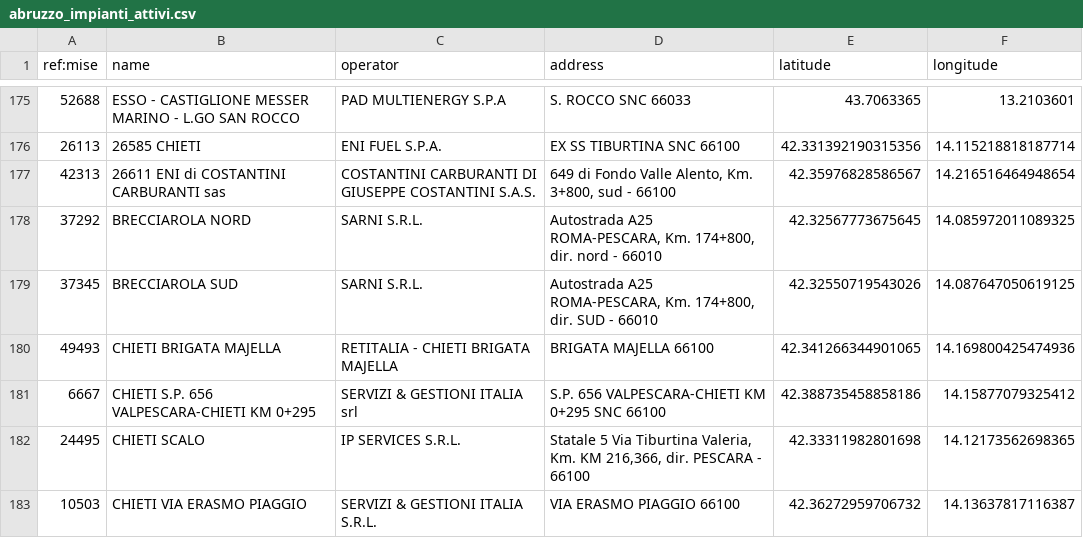
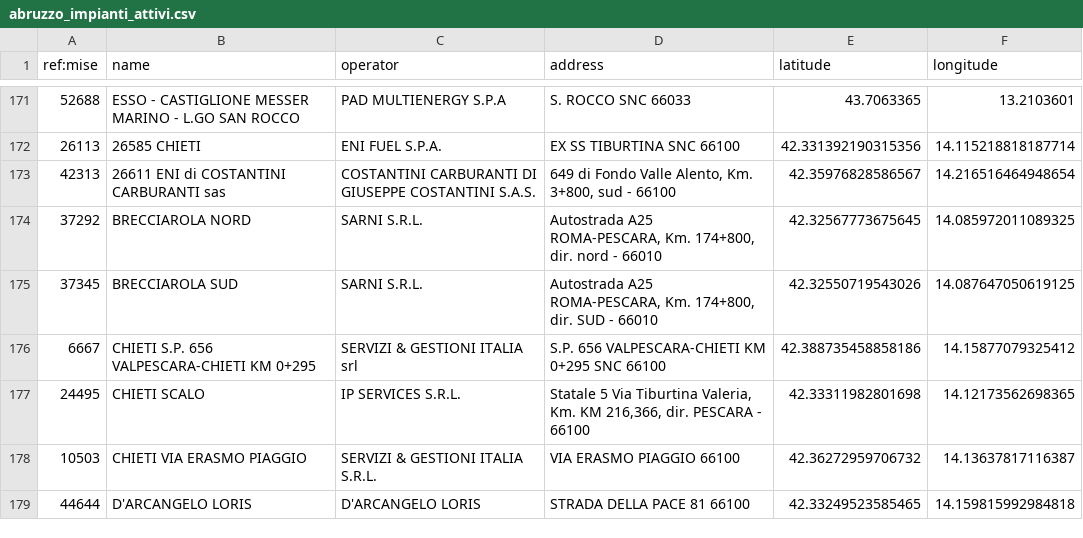
Before and after one commit to ricloy/stazionirifornimento, a CSV file: data/output/Abruzzo/abruzzo_impianti_attivi.csv, drawn as a sheet; only a part is shown, gaps mark what is left out; the shorter side is filled out with more unchanged rows; the diff covers the shown part only.

```diff
--- a/data/output/Abruzzo/abruzzo_impianti_attivi.csv
+++ b/data/output/Abruzzo/abruzzo_impianti_attivi.csv
@@ -179,3 +175,2 @@ ref:mise;name;operator;address;latitude;longitude
 37345;BRECCIAROLA SUD;SARNI S.R.L.;Autostrada A25 ROMA-PESCARA, Km. 174+800, dir. SUD - 66010;42.32550719543026;14.087647050619125
-49493;CHIETI BRIGATA MAJELLA;RETITALIA - CHIETI BRIGATA MAJELLA;BRIGATA MAJELLA  66100;42.341266344901065;14.169800425474936
 6667;CHIETI S.P. 656 VALPESCARA-CHIETI KM 0+295;SERVIZI & GESTIONI ITALIA srl;S.P. 656 VALPESCARA-CHIETI KM 0+295 SNC 66100;42.388735458858186;14.15877079325412
```
Also changed, not shown: 7 added rows, 12 removed rows, 6 moved rows and 5 edited cells elsewhere in this file, data/output/Toscana/toscana_impianti_attivi.csv, 2 other files.
